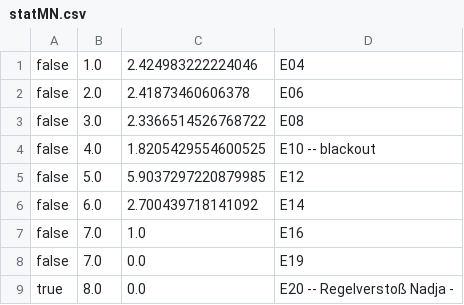
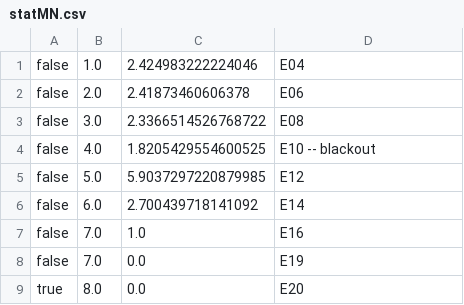
Before and after one commit to atticus-sullivan/sim-ayto, a CSV file: data/de04r/statMN.csv, drawn as a sheet.

```diff
--- a/data/de04r/statMN.csv
+++ b/data/de04r/statMN.csv
@@ -8,2 +8,2 @@ false;7.0;1.0;E16
 false;7.0;0.0;E19
-true;8.0;0.0;E20 -- Regelverstoß Nadja -
+true;8.0;0.0;E20
```
Also changed, not shown: data/de04r/statInfo.csv, 9 other files.
